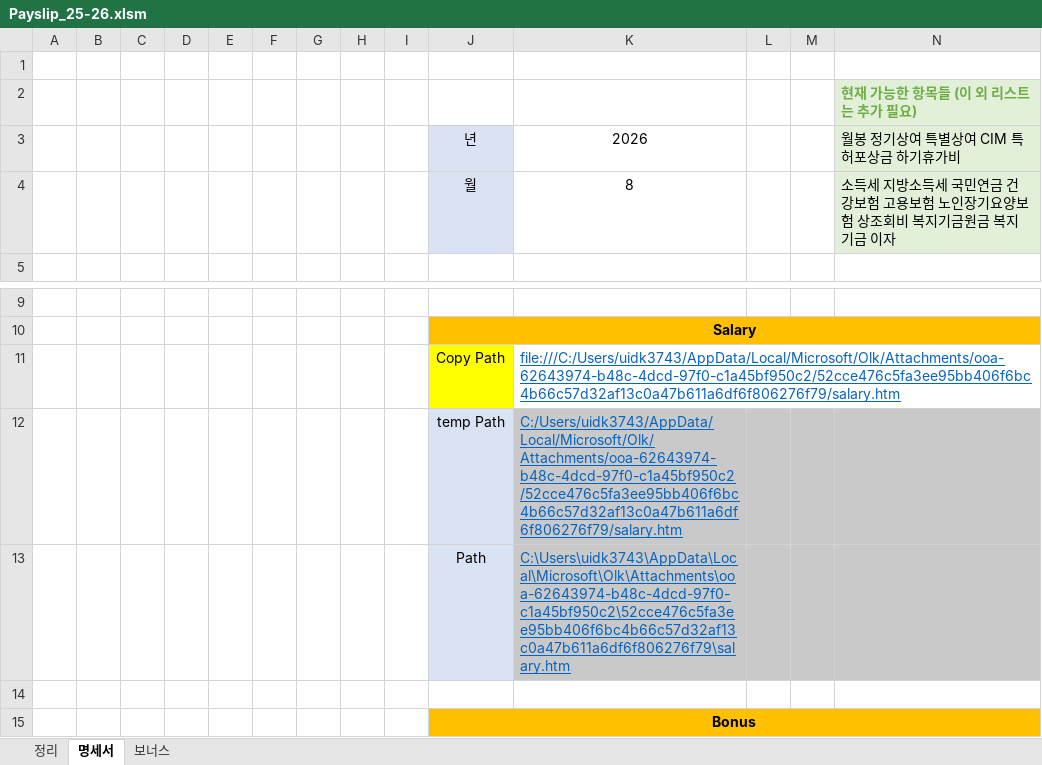
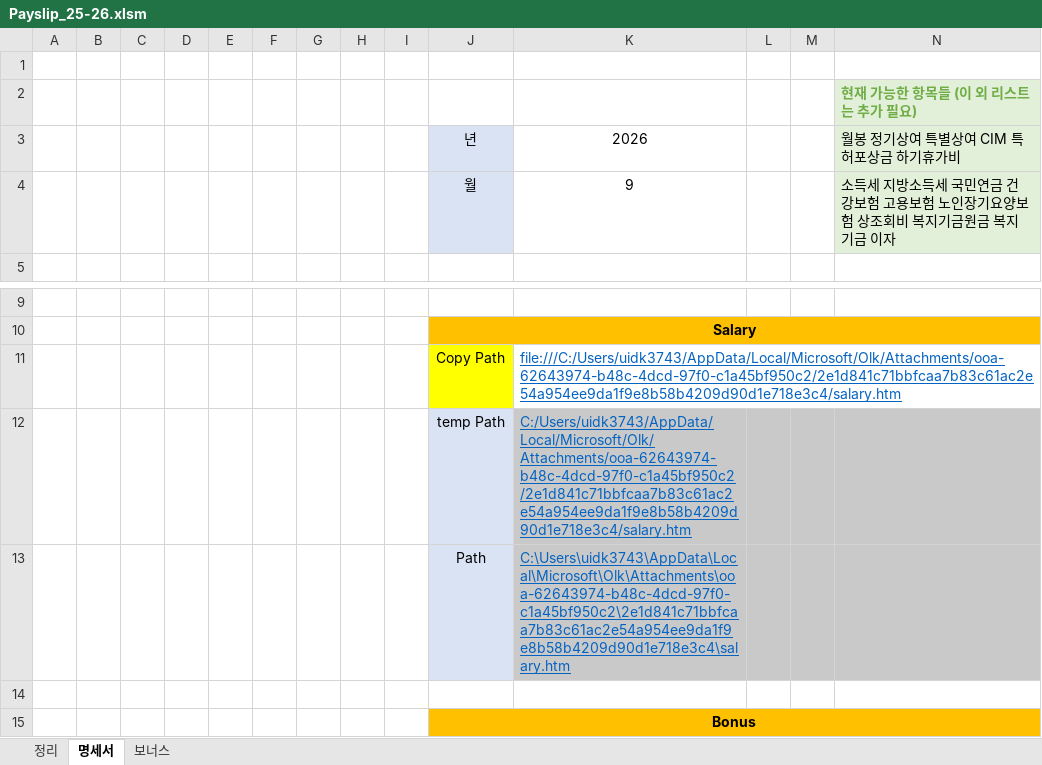
Before and after one commit to saewon1000/csw, an Excel workbook: Payslip/Payslip_25-26.xlsm, sheet 명세서, drawn as a sheet; only a part is shown, gaps mark what is left out; values as stored, in another font and other column widths than the file's, no borders; charts and pictures not drawn; the diff names each change by its address in the sheet, - before the commit and + after, or states it on an @@ line.

```diff
--- a/Payslip/Payslip_25-26.xlsm (sheet 명세서)
+++ b/Payslip/Payslip_25-26.xlsm (sheet 명세서)
-K4: 8
+K4: 9
-K11: file:///C:/Users/uidk3743/AppData/Local/Microsoft/Olk/Attachments/ooa-62643974-b48c-4dcd-97f0-c1a45bf950c2/52cce476c5fa3ee95bb406f6bc4b66c57d32af13c0a47b611a6df6f806276f79/salary.htm
+K11: file:///C:/Users/uidk3743/AppData/Local/Microsoft/Olk/Attachments/ooa-62643974-b48c-4dcd-97f0-c1a45bf950c2/2e1d841c71bbfcaa7b83c61ac2e54a954ee9da1f9e8b58b4209d90d1e718e3c4/salary.htm
-K12: C:/Users/uidk3743/AppData/Local/Microsoft/Olk/Attachments/ooa-62643974-b48c-4dcd-97f0-c1a45bf950c2/52cce476c5fa3ee95bb406f6bc4b66c57d32af13c0a47b611a6df6f806276f79/salary.htm
+K12: C:/Users/uidk3743/AppData/Local/Microsoft/Olk/Attachments/ooa-62643974-b48c-4dcd-97f0-c1a45bf950c2/2e1d841c71bbfcaa7b83c61ac2e54a954ee9da1f9e8b58b4209d90d1e718e3c4/salary.htm
-K13: C:\Users\uidk3743\AppData\Local\Microsoft\Olk\Attachments\ooa-62643974-b48c-4dcd-97f0-c1a45bf950c2\52cce476c5fa3ee95bb406f6bc4b66c57d32af13c0a47b611a6df6f806276f79\salary.htm
+K13: C:\Users\uidk3743\AppData\Local\Microsoft\Olk\Attachments\ooa-62643974-b48c-4dcd-97f0-c1a45bf950c2\2e1d841c71bbfcaa7b83c61ac2e54a954ee9da1f9e8b58b4209d90d1e718e3c4\salary.htm
```
Also changed, not shown: sheet 정리, charts or pictures.
